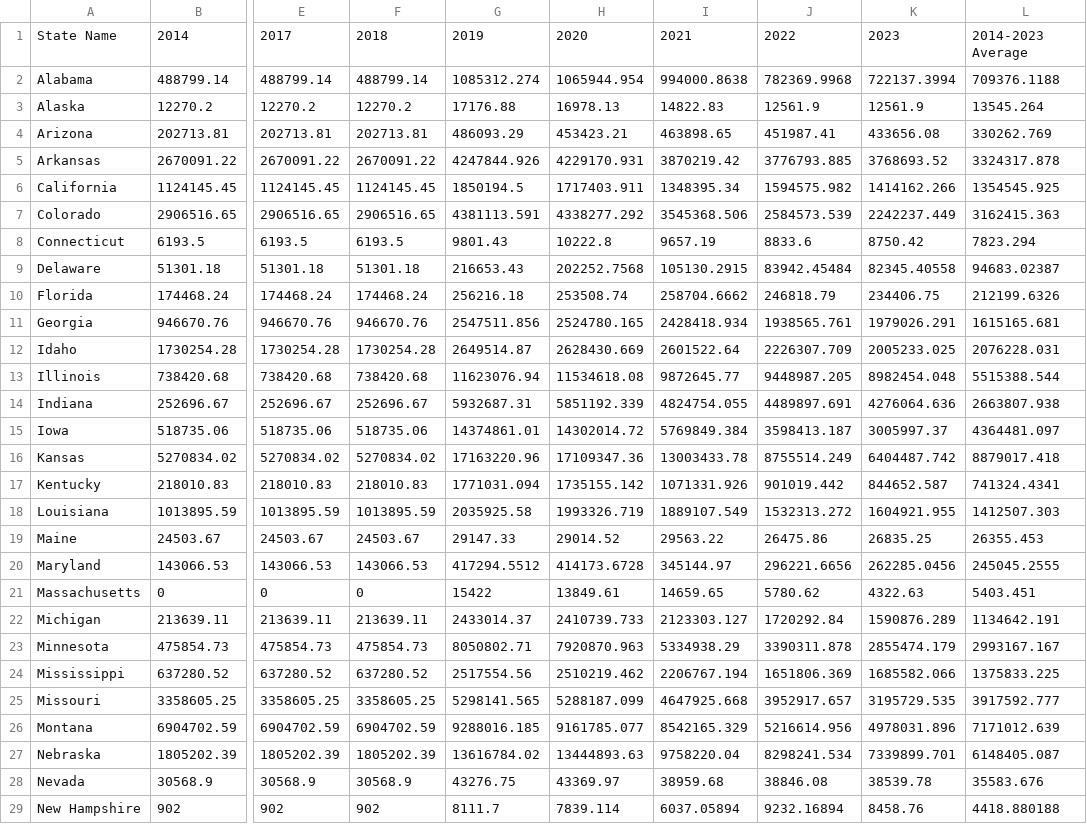
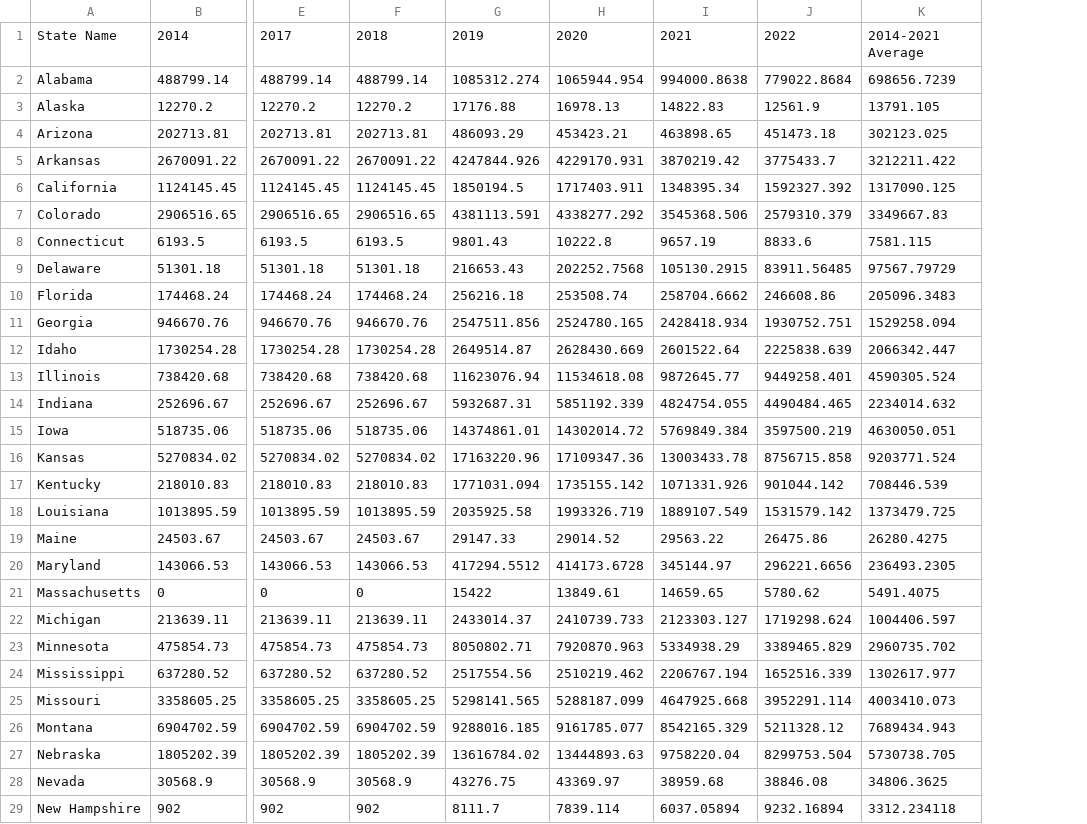
Before and after one commit to policy-design-lab/data-ingestion, a CSV file: data/title-i/PLC Base Acres by Program.csv, drawn as a sheet; only a part is shown, gaps mark what is left out; removed rows and columns are numbered as before the commit, all else as after; the diff covers the shown part only; the diff names each change by its address in the sheet, - before the commit and + after, or states it on an @@ line.

```diff
--- a/data/title-i/PLC Base Acres by Program.csv
+++ b/data/title-i/PLC Base Acres by Program.csv
-column K, rows 1-29: 2023 | 722137.3994 | 12561.9 | 433656.08 | 3768693.52 | 1414162.266 | 2242237.449 | 8750.42 | 82345.40558 | 234406.75 | 1979026.291 | 2005233.025 | 8982454.048 | 4276064.636 | 3005997.37 | 6404487.742 | 844652.587 | 1604921.955 | 26835.25 | 262285.0456 | 4322.63 | 1590876.289 | 2855474.179 | 1685582.066 | 3195729.535 | 4978031.896 | 7339899.701 | 38539.78 | 8458.76
-column L, rows 1-29: 2014-2023 Average | 709376.1188 | 13545.264 | 330262.769 | 3324317.878 | 1354545.925 | 3162415.363 | 7823.294 | 94683.02387 | 212199.6326 | 1615165.681 | 2076228.031 | 5515388.544 | 2663807.938 | 4364481.097 | 8879017.418 | 741324.4341 | 1412507.303 | 26355.453 | 245045.2555 | 5403.451 | 1134642.191 | 2993167.167 | 1375833.225 | 3917592.777 | 7171012.639 | 6148405.087 | 35583.676 | 4418.880188
+column K, rows 1-29: 2014-2021 Average | 698656.7239 | 13791.105 | 302123.025 | 3212211.422 | 1317090.125 | 3349667.83 | 7581.115 | 97567.79729 | 205096.3483 | 1529258.094 | 2066342.447 | 4590305.524 | 2234014.632 | 4630050.051 | 9203771.524 | 708446.539 | 1373479.725 | 26280.4275 | 236493.2305 | 5491.4075 | 1004406.597 | 2960735.702 | 1302617.977 | 4003410.073 | 7689434.943 | 5730738.705 | 34806.3625 | 3312.234118
-J2: 782369.9968
+J2: 779022.8684
-J4: 451987.41
+J4: 451473.18
-J5: 3776793.885
+J5: 3775433.7
-J6: 1594575.982
+J6: 1592327.392
-J7: 2584573.539
+J7: 2579310.379
-J9: 83942.45484
+J9: 83911.56485
-J10: 246818.79
+J10: 246608.86
-J11: 1938565.761
+J11: 1930752.751
-J12: 2226307.709
+J12: 2225838.639
-J13: 9448987.205
+J13: 9449258.401
-J14: 4489897.691
+J14: 4490484.465
-J15: 3598413.187
+J15: 3597500.219
-J16: 8755514.249
+J16: 8756715.858
-J17: 901019.442
+J17: 901044.142
-J18: 1532313.272
+J18: 1531579.142
-J22: 1720292.84
+J22: 1719298.624
-J23: 3390311.878
+J23: 3389465.829
-J24: 1651806.369
+J24: 1652516.339
-J25: 3952917.657
+J25: 3952291.114
-J26: 5216614.956
+J26: 5211328.12
-J27: 8298241.534
+J27: 8299753.504
```
Also changed, not shown: 17 edited cells elsewhere in this file, data/title-i/ARC-CO Base Acres by Program.csv, data/title-i/ARC-CO Recipients by Program.csv, 6 other files.
